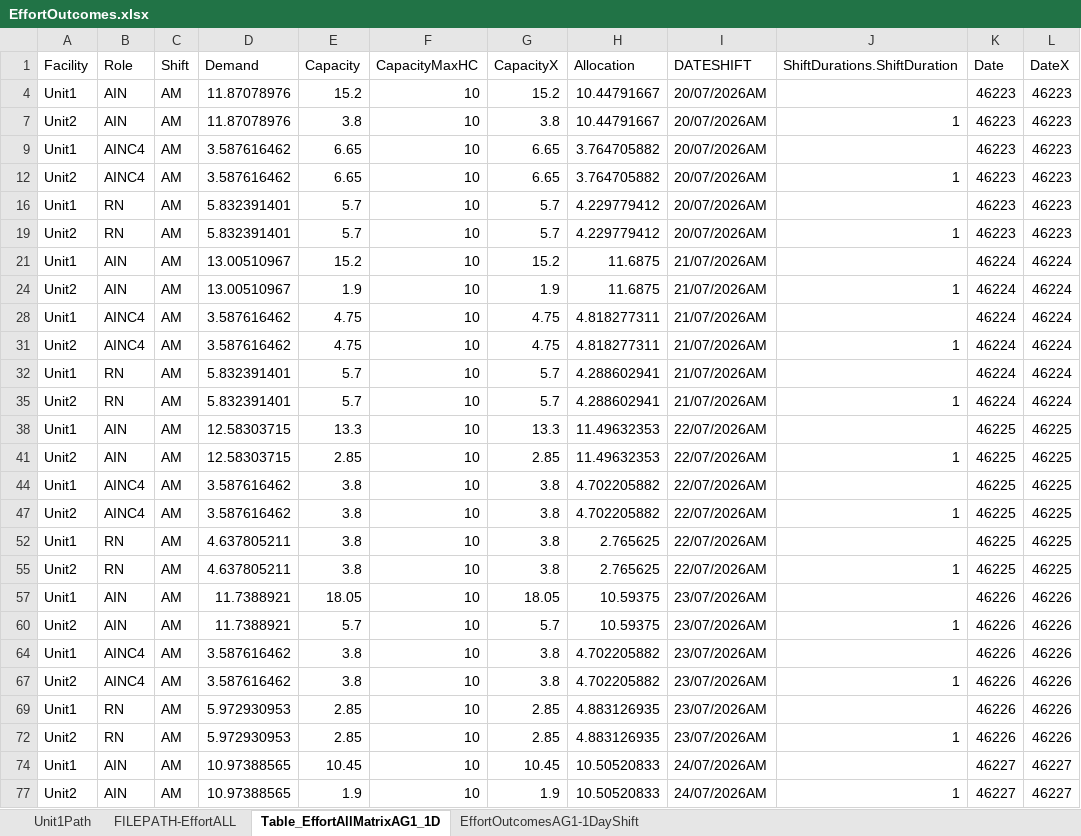
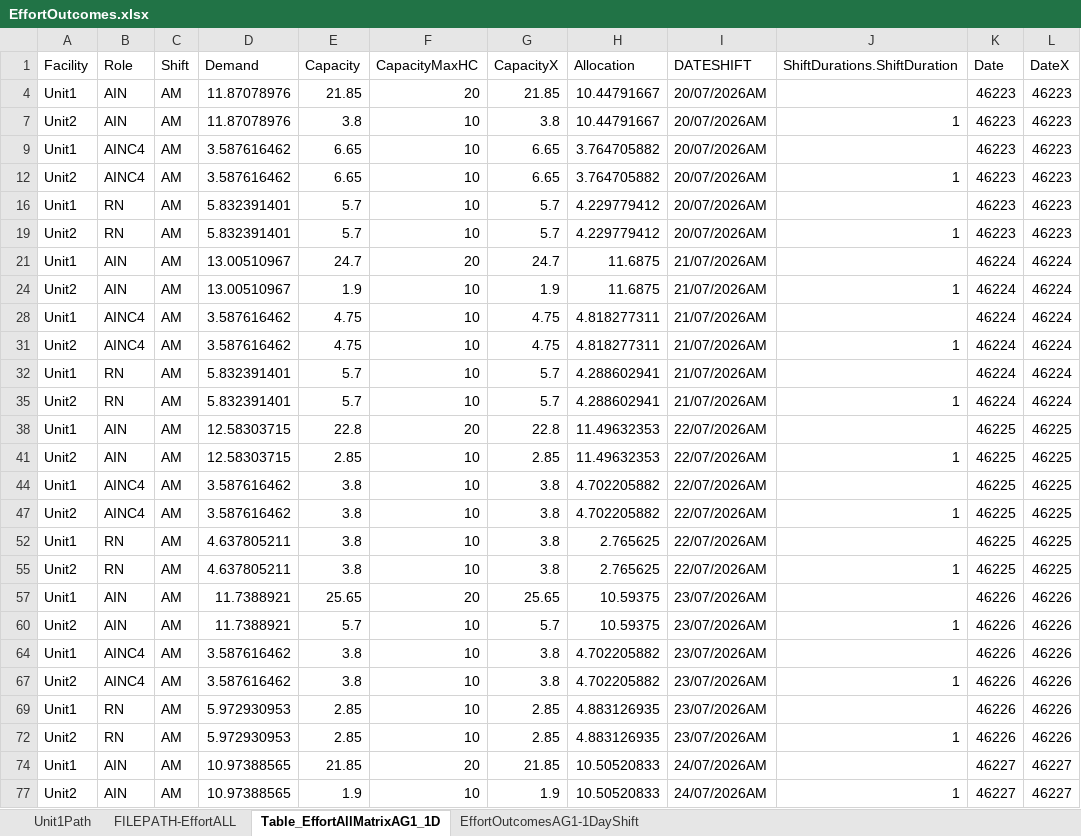
Before and after one commit to CENTRIEffortManagement/ResidentialCare, an Excel workbook: CLIENT/DATExx-Whiddon/2. Calculations/E-O-I/EffortOutcomes.xlsx, sheet Table_EffortAllMatrixAG1_1D, drawn as a sheet; only a part is shown; values as stored, in another font and other column widths than the file's, no borders; conditional formats and table styles not drawn; the diff covers the shown part only; the diff names each change by its address in the sheet, - before the commit and + after, or states it on an @@ line.

```diff
--- a/CLIENT/DATExx-Whiddon/2. Calculations/E-O-I/EffortOutcomes.xlsx (sheet Table_EffortAllMatrixAG1_1D)
+++ b/CLIENT/DATExx-Whiddon/2. Calculations/E-O-I/EffortOutcomes.xlsx (sheet Table_EffortAllMatrixAG1_1D)
-E4 (Capacity): 15.2
+E4 (Capacity): 21.85
-F4 (CapacityMaxHC): 10
+F4 (CapacityMaxHC): 20
-G4 (CapacityX): 15.2
+G4 (CapacityX): 21.85
-E21 (Capacity): 15.2
+E21 (Capacity): 24.7
-F21 (CapacityMaxHC): 10
+F21 (CapacityMaxHC): 20
-G21 (CapacityX): 15.2
+G21 (CapacityX): 24.7
-E38 (Capacity): 13.3
+E38 (Capacity): 22.8
-F38 (CapacityMaxHC): 10
+F38 (CapacityMaxHC): 20
-G38 (CapacityX): 13.3
+G38 (CapacityX): 22.8
-E57 (Capacity): 18.05
+E57 (Capacity): 25.65
-F57 (CapacityMaxHC): 10
+F57 (CapacityMaxHC): 20
-G57 (CapacityX): 18.05
+G57 (CapacityX): 25.65
-E74 (Capacity): 10.45
+E74 (Capacity): 21.85
-F74 (CapacityMaxHC): 10
+F74 (CapacityMaxHC): 20
-G74 (CapacityX): 10.45
+G74 (CapacityX): 21.85
```
Also changed, not shown: 63 edited cells elsewhere in this sheet, sheet EffortOutcomesAG1-1DayShift, sheet Unit1Path, hidden cells, CLIENT/DATExx-Whiddon/2. Calculations/E-O-I/StafMasterList-All.xlsx, CLIENT/DATExx-Whiddon/2. Calculations/Tableau Connection.xlsx, 47 other files.
